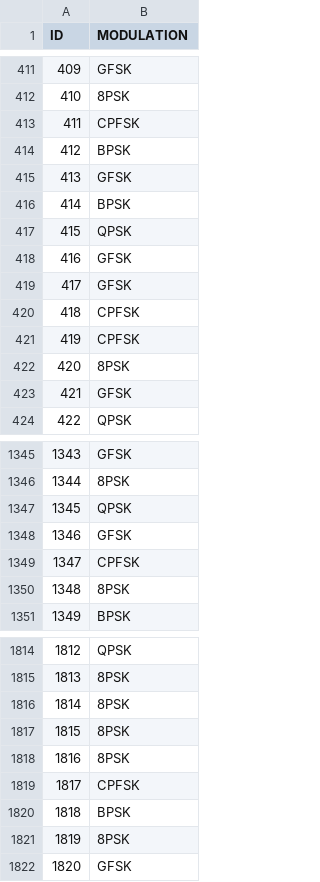
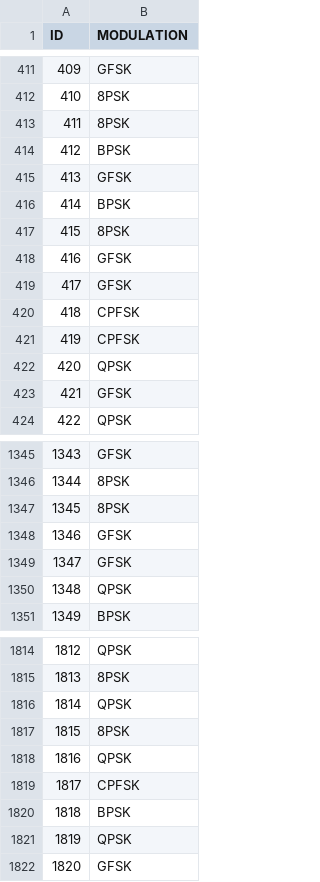
Before and after one commit to RAF3197/MLEARN, a CSV file: Competition/predictions_with_indices.csv, drawn as a sheet; only a part is shown, gaps mark what is left out; the diff covers the shown part only.

```diff
--- a/Competition/predictions_with_indices.csv
+++ b/Competition/predictions_with_indices.csv
@@ -412,3 +412,3 @@ ID,MODULATION
 410,8PSK
-411,CPFSK
+411,8PSK
 412,BPSK
@@ -416,3 +416,3 @@ ID,MODULATION
 414,BPSK
-415,QPSK
+415,8PSK
 416,GFSK
@@ -421,3 +421,3 @@ ID,MODULATION
 419,CPFSK
-420,8PSK
+420,QPSK
 421,GFSK
@@ -1346,6 +1346,6 @@ ID,MODULATION
 1344,8PSK
-1345,QPSK
+1345,8PSK
 1346,GFSK
-1347,CPFSK
-1348,8PSK
+1347,GFSK
+1348,QPSK
 1349,BPSK
@@ -1815,8 +1815,8 @@ ID,MODULATION
 1813,8PSK
-1814,8PSK
+1814,QPSK
 1815,8PSK
-1816,8PSK
+1816,QPSK
 1817,CPFSK
 1818,BPSK
-1819,8PSK
+1819,QPSK
 1820,GFSK
```
Also changed, not shown: 191 edited cells elsewhere in this file.
